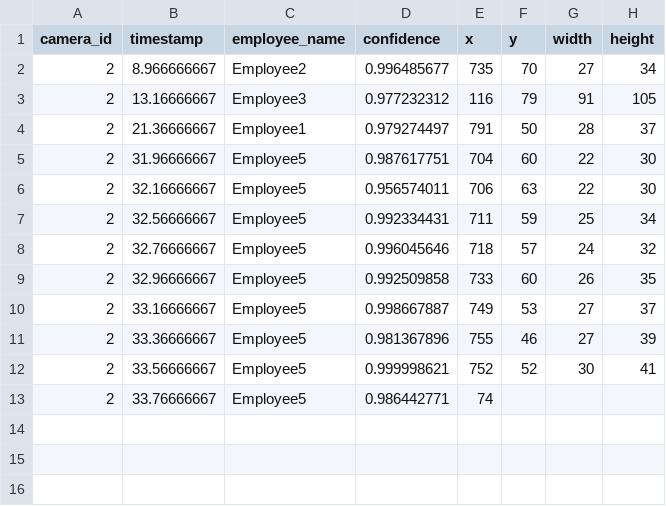
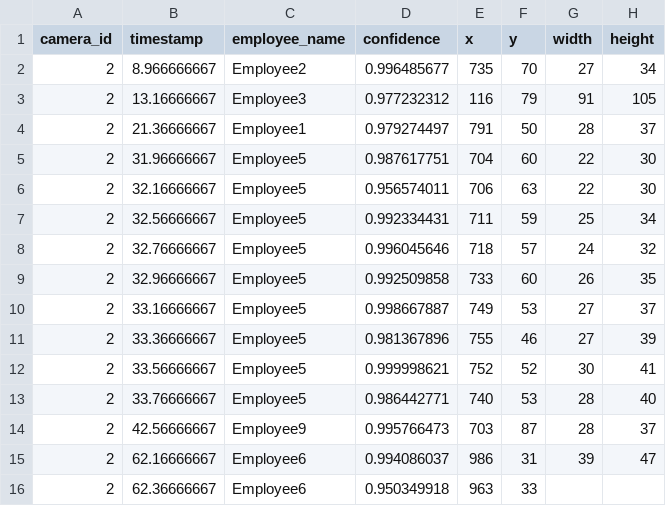
Before and after one commit to cinderellab/Vision-Based-Attendance-Tracker, a CSV file: Attendance_Logic_Module/test2.csv, drawn as a sheet.

```diff
--- a/Attendance_Logic_Module/test2.csv
+++ b/Attendance_Logic_Module/test2.csv
@@ -12,2 +12,5 @@ camera_id,timestamp,employee_name,confidence,x,y,width,height
 2,33.56666667,Employee5,0.999998621,752,52,30,41
-2,33.76666667,Employee5,0.986442771,74
+2,33.76666667,Employee5,0.986442771,740,53,28,40
+2,42.56666667,Employee9,0.995766473,703,87,28,37
+2,62.16666667,Employee6,0.994086037,986,31,39,47
+2,62.36666667,Employee6,0.950349918,963,33,
```
